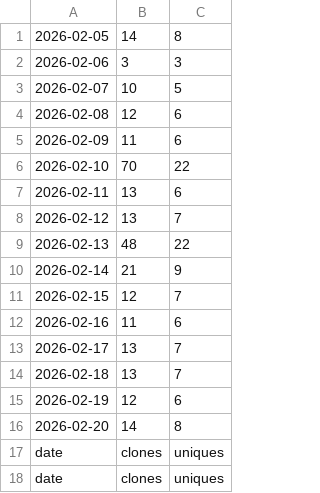
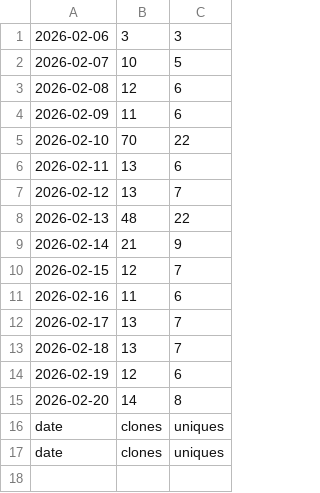
Before and after one commit to hz658832/RobotMeetsGNSS, a CSV file: data/clones.csv, drawn as a sheet.

```diff
--- a/data/clones.csv
+++ b/data/clones.csv
@@ -1,2 +1 @@
-"2026-02-05","14","8"
 "2026-02-06","3","3"
```
Also changed, not shown: data/visitors.csv, 6 other files.
